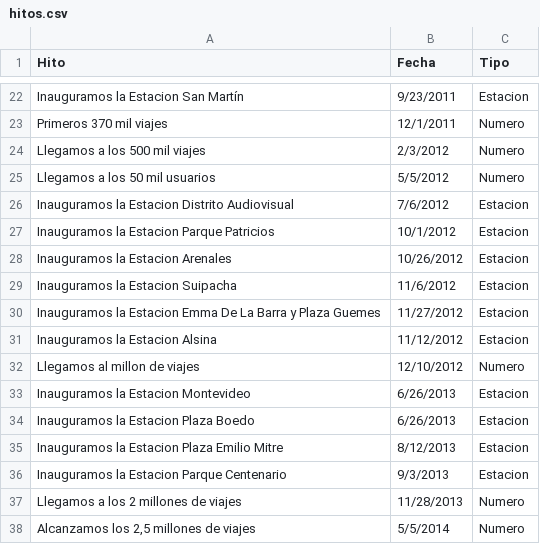
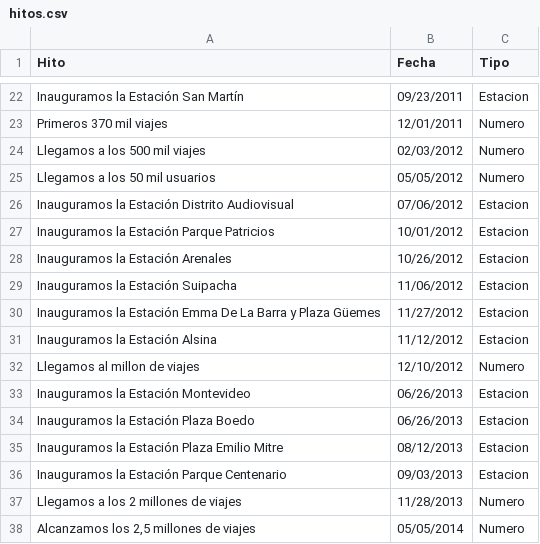
Before and after one commit to gcba/expobici, a CSV file: data/hitos.csv, drawn as a sheet; only a part is shown, gaps mark what is left out; the diff covers the shown part only; the diff names each change by its address in the sheet, - before the commit and + after, or states it on an @@ line.

Commit message:
Agregar la aclaracion del grafico de lineas que es por MES Modificar el formato del csv de hitos para que sea lo que espera el codigo

```diff
--- a/data/hitos.csv
+++ b/data/hitos.csv
-A22 (Hito): Inauguramos la Estacion San Martín
+A22 (Hito): Inauguramos la Estación San Martín
-B22 (Fecha): 9/23/2011
+B22 (Fecha): 09/23/2011
-B23 (Fecha): 12/1/2011
+B23 (Fecha): 12/01/2011
-B24 (Fecha): 2/3/2012
+B24 (Fecha): 02/03/2012
-B25 (Fecha): 5/5/2012
+B25 (Fecha): 05/05/2012
-A26 (Hito): Inauguramos la Estacion Distrito Audiovisual
+A26 (Hito): Inauguramos la Estación Distrito Audiovisual
-B26 (Fecha): 7/6/2012
+B26 (Fecha): 07/06/2012
-A27 (Hito): Inauguramos la Estacion Parque Patricios
+A27 (Hito): Inauguramos la Estación Parque Patricios
-B27 (Fecha): 10/1/2012
+B27 (Fecha): 10/01/2012
-A28 (Hito): Inauguramos la Estacion Arenales
+A28 (Hito): Inauguramos la Estación Arenales
-A29 (Hito): Inauguramos la Estacion Suipacha
+A29 (Hito): Inauguramos la Estación Suipacha
-B29 (Fecha): 11/6/2012
+B29 (Fecha): 11/06/2012
-A30 (Hito): Inauguramos la Estacion Emma De La Barra y Plaza Guemes
+A30 (Hito): Inauguramos la Estación Emma De La Barra y Plaza Güemes
-A31 (Hito): Inauguramos la Estacion Alsina
+A31 (Hito): Inauguramos la Estación Alsina
-A33 (Hito): Inauguramos la Estacion Montevideo
+A33 (Hito): Inauguramos la Estación Montevideo
-B33:B34 (Fecha): 6/26/2013
+B33:B34 (Fecha): 06/26/2013
-A34 (Hito): Inauguramos la Estacion Plaza Boedo
+A34 (Hito): Inauguramos la Estación Plaza Boedo
-A35 (Hito): Inauguramos la Estacion Plaza Emilio Mitre
+A35 (Hito): Inauguramos la Estación Plaza Emilio Mitre
-B35 (Fecha): 8/12/2013
+B35 (Fecha): 08/12/2013
-A36 (Hito): Inauguramos la Estacion Parque Centenario
+A36 (Hito): Inauguramos la Estación Parque Centenario
-B36 (Fecha): 9/3/2013
+B36 (Fecha): 09/03/2013
-B38 (Fecha): 5/5/2014
+B38 (Fecha): 05/05/2014
```
Also changed, not shown: 31 edited cells elsewhere in this file, 3 other files.
